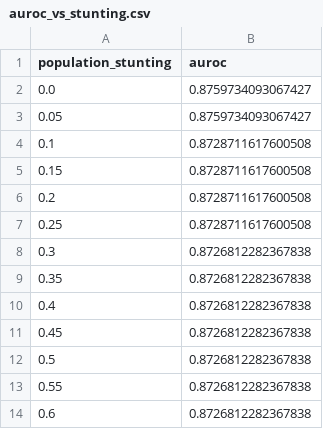
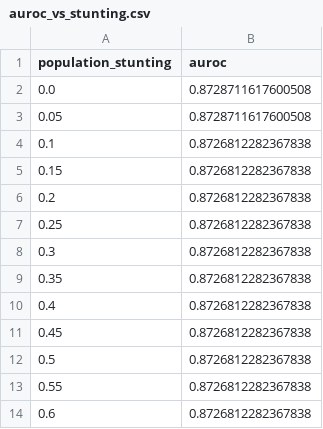
Before and after one commit to RELEBOHILE-PHEKO/Autism-Risk-Screening, a CSV file: outputs/evaluation/auroc_vs_stunting.csv, drawn as a sheet.

```diff
--- a/outputs/evaluation/auroc_vs_stunting.csv
+++ b/outputs/evaluation/auroc_vs_stunting.csv
@@ -1,8 +1,8 @@
 population_stunting,auroc
-0.0,0.8759734093067427
-0.05,0.8759734093067427
-0.1,0.8728711617600508
-0.15,0.8728711617600508
-0.2,0.8728711617600508
-0.25,0.8728711617600508
+0.0,0.8728711617600508
+0.05,0.8728711617600508
+0.1,0.8726812282367838
+0.15,0.8726812282367838
+0.2,0.8726812282367838
+0.25,0.8726812282367838
 0.3,0.8726812282367838
```
Also changed, not shown: outputs/evaluation/ablation_full.csv, outputs/evaluation/cultural_robustness.csv, 16 other files.
